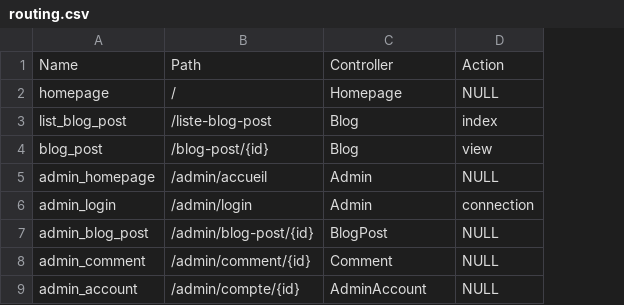
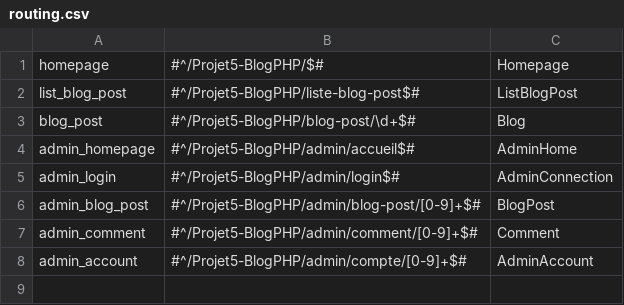
Before and after one commit to Shiiyo/Projet5_Blog_PHP, a CSV file: framework/routing.csv, drawn as a sheet; removed rows and columns are numbered as before the commit, all else as after; the diff names each change by its address in the sheet, - before the commit and + after, or states it on an @@ line.

Commit message:
The UrlRoutingResolver is now finish. It understand when a parameter like the number of a blog post is enter on the URL and can give this parameter to the Router. The Router make an instance of the good Controller with the parameter entre on the url.

```diff
--- a/framework/routing.csv
+++ b/framework/routing.csv
-column B, rows 2-9: / | /liste-blog-post | /blog-post/{id} | /admin/accueil | /admin/login | /admin/blog-post/{id} | /admin/comment/{id} | /admin/compte/{id}
+column B, rows 1-8: #^/Projet5-BlogPHP/$# | #^/Projet5-BlogPHP/liste-blog-post$# | #^/Projet5-BlogPHP/blog-post/\d+$# | #^/Projet5-BlogPHP/admin/accueil$# | #^/Projet5-BlogPHP/admin/login$# | #^/Projet5-BlogPHP/admin/blog-post/[0-9]+$# | #^/Projet5-BlogPHP/admin/comment/[0-9]+$# | #^/Projet5-BlogPHP/admin/compte/[0-9]+$#
-column D, rows 2-9: NULL | index | view | NULL | connection | NULL | NULL | NULL
-row 1: Name | Path | Controller | Action
-C2: Blog
+C2: ListBlogPost
-C4: Admin
+C4: AdminHome
-C5: Admin
+C5: AdminConnection
```
Also changed, not shown: 22 other files.
